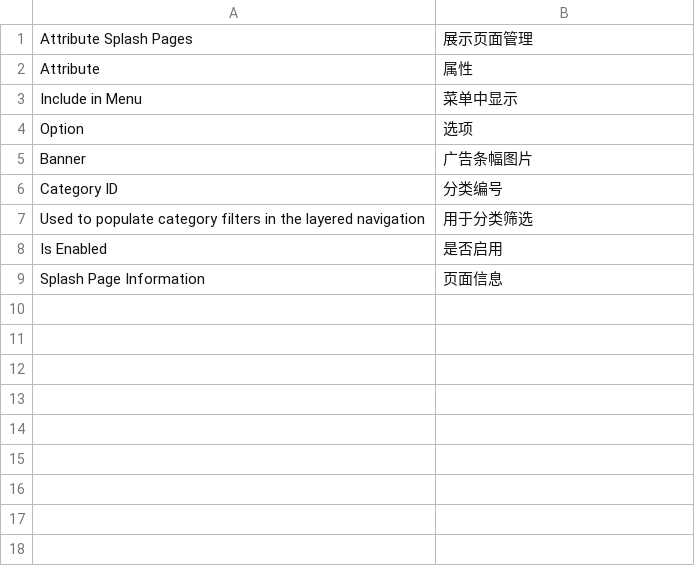
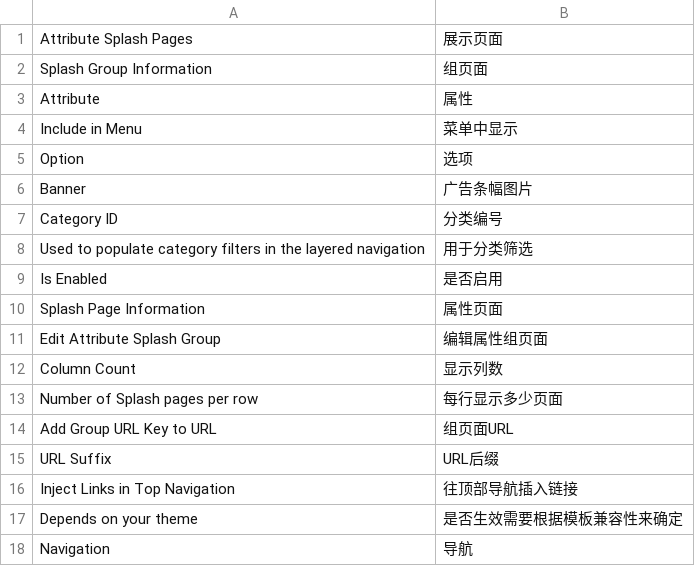
Before and after one commit to cosmocommerce/magento-chinese-edition, a CSV file: locale/zh_CN/Fishpig_AttributeSplash.csv, drawn as a sheet.

Commit message:
fix typo for attribute page

```diff
--- a/locale/zh_CN/Fishpig_AttributeSplash.csv
+++ b/locale/zh_CN/Fishpig_AttributeSplash.csv
@@ -1,2 +1,3 @@
-"Attribute Splash Pages","展示页面管理"
+"Attribute Splash Pages","展示页面"
+"Splash Group Information","组页面"
 "Attribute","属性"
@@ -8,2 +9,10 @@
 "Is Enabled","是否启用"
-"Splash Page Information","页面信息"
+"Splash Page Information","属性页面"
+"Edit Attribute Splash Group","编辑属性组页面"
+"Column Count","显示列数"
+"Number of Splash pages per row","每行显示多少页面"
+"Add Group URL Key to URL","组页面URL"
+"URL Suffix","URL后缀"
+"Inject Links in Top Navigation","往顶部导航插入链接"
+"Depends on your theme","是否生效需要根据模板兼容性来确定"
+"Navigation","导航"
```
